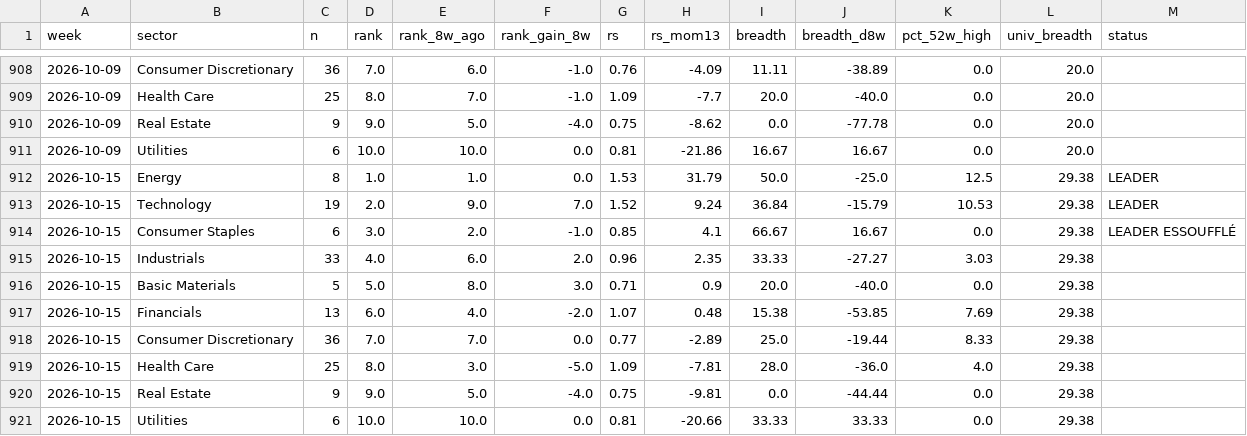
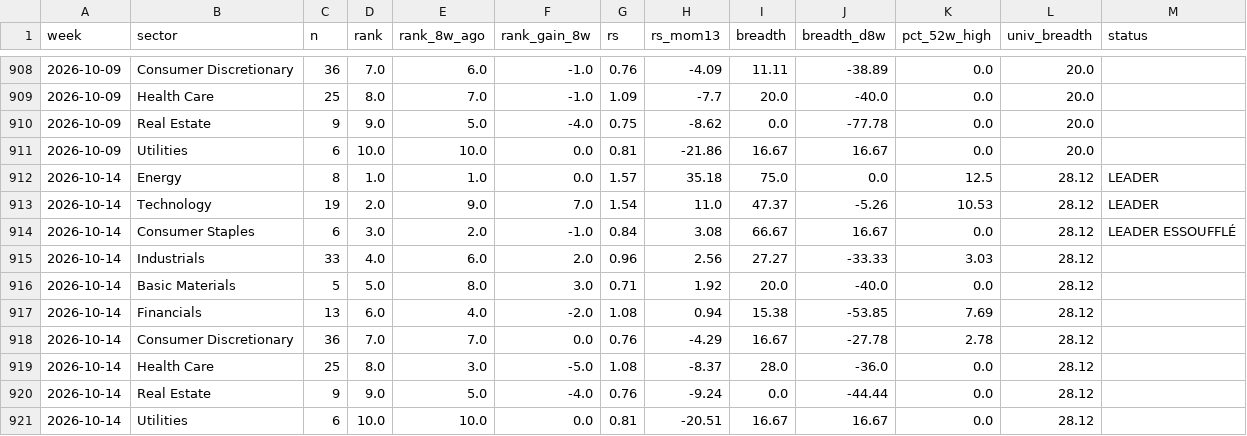
Before and after one commit to BackupBackupFede/ROTATION, a CSV file: history_fr.csv, drawn as a sheet; only a part is shown, gaps mark what is left out.

```diff
--- a/history_fr.csv
+++ b/history_fr.csv
@@ -911,11 +911,11 @@
 2026-10-09,Utilities,6,10.0,10.0,0.0,0.81,-21.86,16.67,16.67,0.0,20.0,
-2026-10-15,Energy,8,1.0,1.0,0.0,1.53,31.79,50.0,-25.0,12.5,29.38,LEADER
-2026-10-15,Technology,19,2.0,9.0,7.0,1.52,9.24,36.84,-15.79,10.53,29.38,LEADER
-2026-10-15,Consumer Staples,6,3.0,2.0,-1.0,0.85,4.1,66.67,16.67,0.0,29.38,LEADER ESSOUFFLÉ
-2026-10-15,Industrials,33,4.0,6.0,2.0,0.96,2.35,33.33,-27.27,3.03,29.38,
-2026-10-15,Basic Materials,5,5.0,8.0,3.0,0.71,0.9,20.0,-40.0,0.0,29.38,
-2026-10-15,Financials,13,6.0,4.0,-2.0,1.07,0.48,15.38,-53.85,7.69,29.38,
-2026-10-15,Consumer Discretionary,36,7.0,7.0,0.0,0.77,-2.89,25.0,-19.44,8.33,29.38,
-2026-10-15,Health Care,25,8.0,3.0,-5.0,1.09,-7.81,28.0,-36.0,4.0,29.38,
-2026-10-15,Real Estate,9,9.0,5.0,-4.0,0.75,-9.81,0.0,-44.44,0.0,29.38,
-2026-10-15,Utilities,6,10.0,10.0,0.0,0.81,-20.66,33.33,33.33,0.0,29.38,
+2026-10-14,Energy,8,1.0,1.0,0.0,1.57,35.18,75.0,0.0,12.5,28.12,LEADER
+2026-10-14,Technology,19,2.0,9.0,7.0,1.54,11.0,47.37,-5.26,10.53,28.12,LEADER
+2026-10-14,Consumer Staples,6,3.0,2.0,-1.0,0.84,3.08,66.67,16.67,0.0,28.12,LEADER ESSOUFFLÉ
+2026-10-14,Industrials,33,4.0,6.0,2.0,0.96,2.56,27.27,-33.33,3.03,28.12,
+2026-10-14,Basic Materials,5,5.0,8.0,3.0,0.71,1.92,20.0,-40.0,0.0,28.12,
+2026-10-14,Financials,13,6.0,4.0,-2.0,1.08,0.94,15.38,-53.85,7.69,28.12,
+2026-10-14,Consumer Discretionary,36,7.0,7.0,0.0,0.76,-4.29,16.67,-27.78,2.78,28.12,
+2026-10-14,Health Care,25,8.0,3.0,-5.0,1.08,-8.37,28.0,-36.0,0.0,28.12,
+2026-10-14,Real Estate,9,9.0,5.0,-4.0,0.76,-9.24,0.0,-44.44,0.0,28.12,
+2026-10-14,Utilities,6,10.0,10.0,0.0,0.81,-20.51,16.67,16.67,0.0,28.12,
```
Also changed, not shown: history_us.csv, 2 other files.
